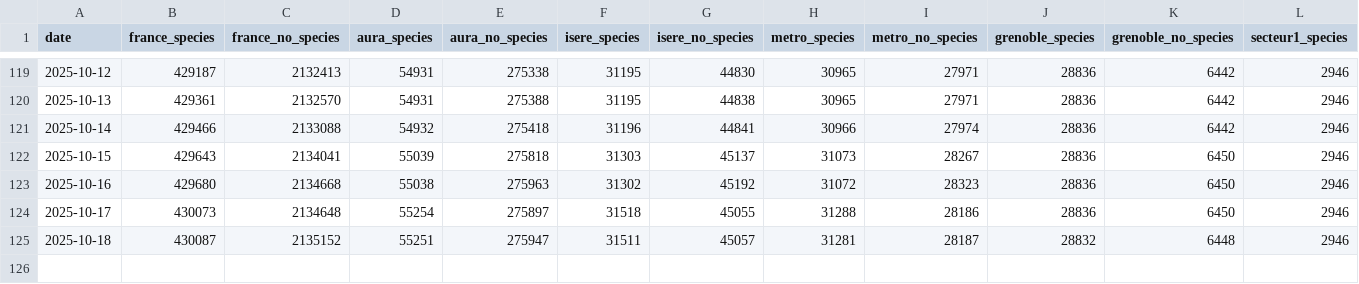
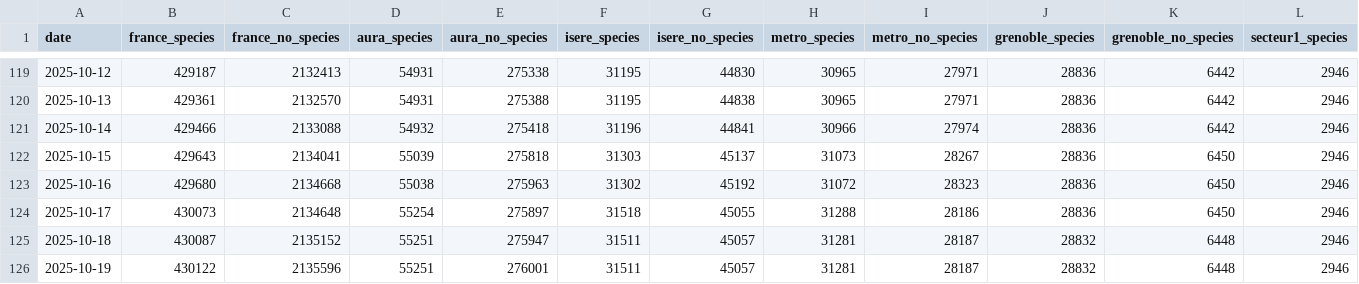
Before and after one commit to Binnette/osm-tree-stats, a CSV file: trees_data.csv, drawn as a sheet; only a part is shown, gaps mark what is left out; rows hold the shown columns only; the diff names each change by its address in the sheet, - before the commit and + after, or states it on an @@ line.

```diff
--- a/trees_data.csv
+++ b/trees_data.csv
+row 126: 2025-10-19 | 430122 | 2135596 | 55251 | 276001 | 31511 | 45057 | 31281 | 28187 | 28832 | 6448 | 2946
```
Also changed, not shown: 23 other files.
